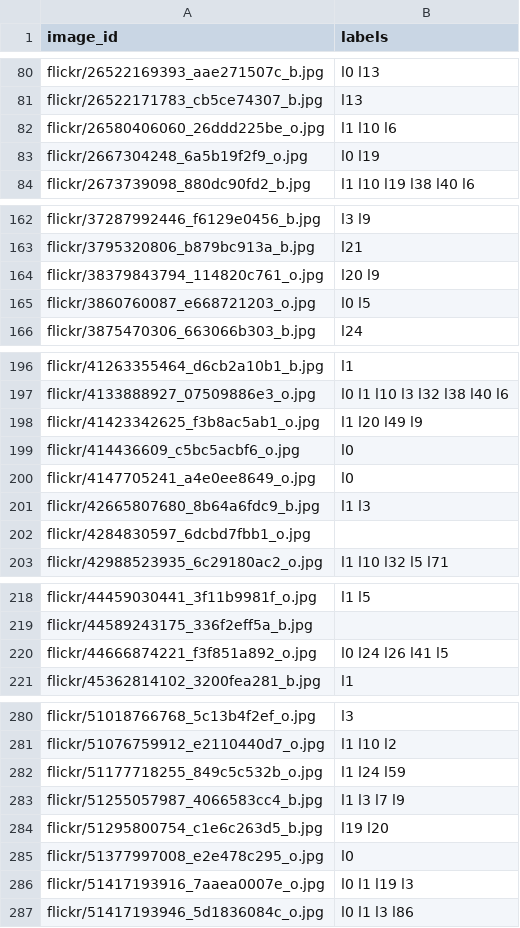
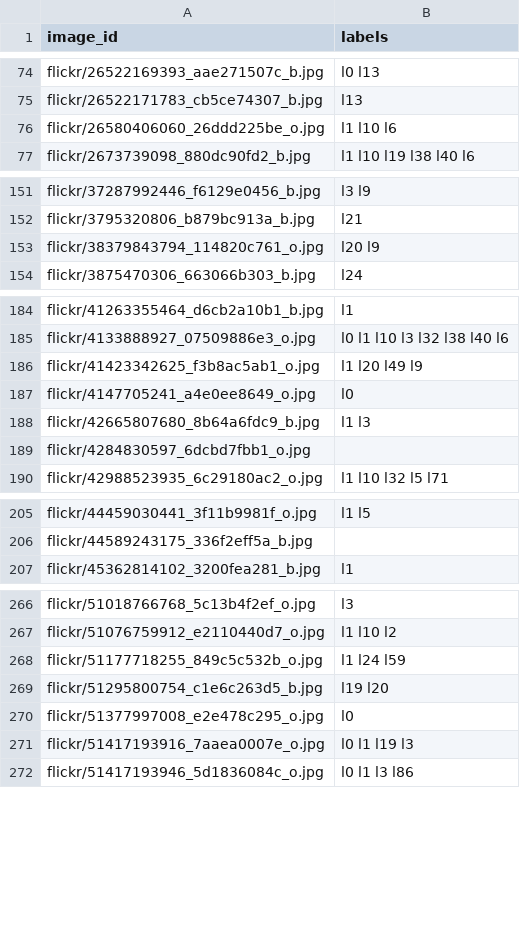
Before and after one commit to kristoisberg/macheene-lern, a CSV file: data/submission_temp.csv, drawn as a sheet; only a part is shown, gaps mark what is left out; the diff covers the shown part only.

```diff
--- a/data/submission_temp.csv
+++ b/data/submission_temp.csv
@@ -82,3 +76,2 @@ flickr/26522171783_cb5ce74307_b.jpg,l13
 flickr/26580406060_26ddd225be_o.jpg,l1 l10 l6
-flickr/2667304248_6a5b19f2f9_o.jpg,l0 l19
 flickr/2673739098_880dc90fd2_b.jpg,l1 l10 l19 l38 l40 l6
@@ -164,3 +153,2 @@ flickr/3795320806_b879bc913a_b.jpg,l21
 flickr/38379843794_114820c761_o.jpg,l20 l9
-flickr/3860760087_e668721203_o.jpg,l0 l5
 flickr/3875470306_663066b303_b.jpg,l24
@@ -198,3 +186,2 @@ flickr/4133888927_07509886e3_o.jpg,l0 l1 l10 l3 l32 l38 l40 l6
 flickr/41423342625_f3b8ac5ab1_o.jpg,l1 l20 l49 l9
-flickr/414436609_c5bc5acbf6_o.jpg,l0
 flickr/4147705241_a4e0ee8649_o.jpg,l0
@@ -219,3 +206,2 @@ flickr/44459030441_3f11b9981f_o.jpg,l1 l5
 flickr/44589243175_336f2eff5a_b.jpg,
-flickr/44666874221_f3f851a892_o.jpg,l0 l24 l26 l41 l5
 flickr/45362814102_3200fea281_b.jpg,l1
@@ -282,3 +268,2 @@ flickr/51076759912_e2110440d7_o.jpg,l1 l10 l2
 flickr/51177718255_849c5c532b_o.jpg,l1 l24 l59
-flickr/51255057987_4066583cc4_b.jpg,l1 l3 l7 l9
 flickr/51295800754_c1e6c263d5_b.jpg,l19 l20
```
Also changed, not shown: 21 removed rows elsewhere in this file, data/test_temp.csv, data/train.csv.
